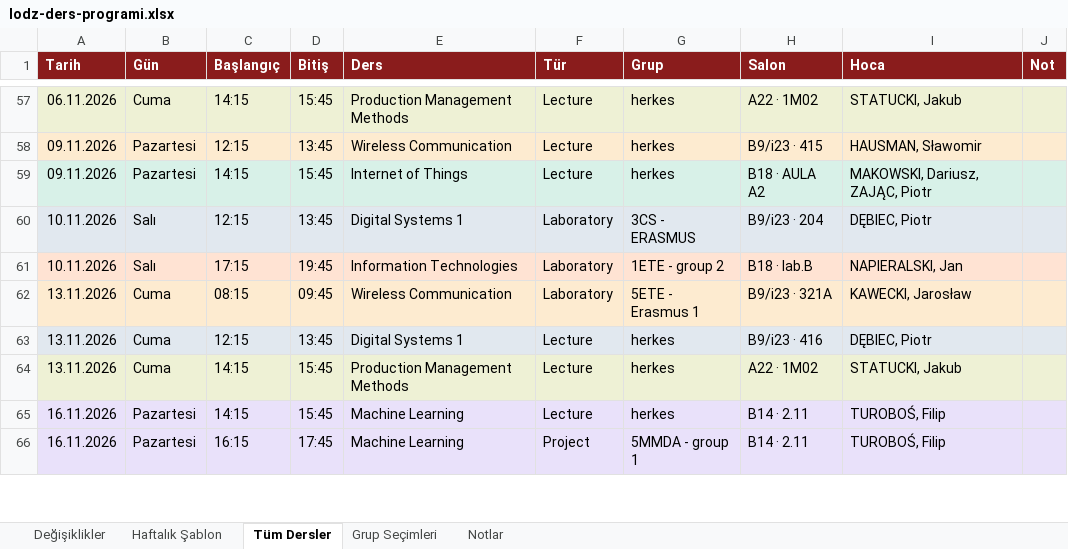
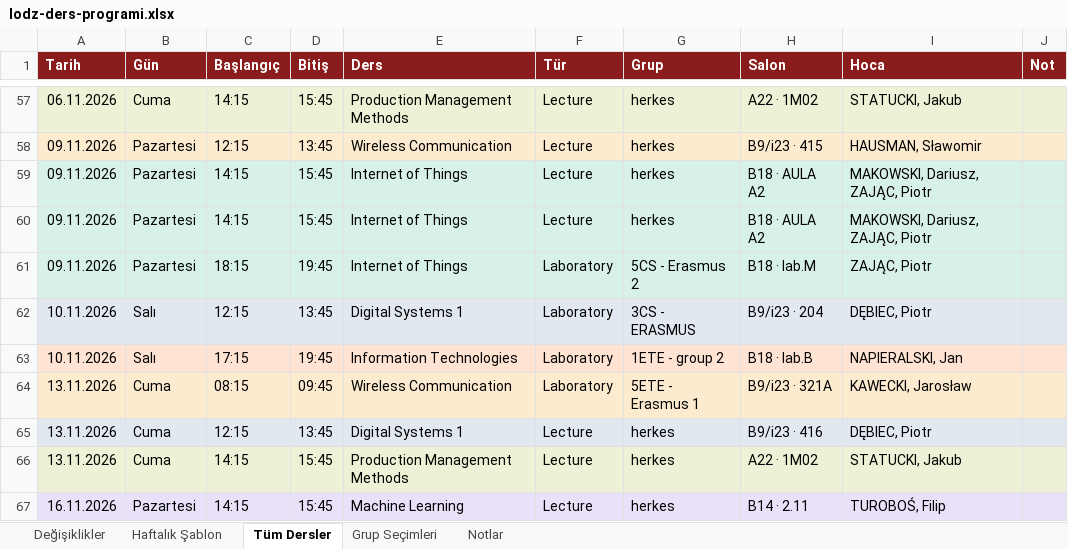
Before and after one commit to ilhandemirel/lodz-ders-takip, an Excel workbook: docs/lodz-ders-programi.xlsx, sheet Tüm Dersler, drawn as a sheet; only a part is shown, gaps mark what is left out; the shorter side is filled out with more unchanged rows; values as stored, in another font and other column widths than the file's, no borders; the diff names each change by its address in the sheet, - before the commit and + after, or states it on an @@ line.

```diff
--- a/docs/lodz-ders-programi.xlsx (sheet Tüm Dersler)
+++ b/docs/lodz-ders-programi.xlsx (sheet Tüm Dersler)
+row 60: 09.11.2026 | Pazartesi | 14:15 | 15:45 | Internet of Things | Lecture | herkes | B18 · AULA A2 | MAKOWSKI, Dariusz, ZAJĄC, Piotr
+row 61: 09.11.2026 | Pazartesi | 18:15 | 19:45 | Internet of Things | Laboratory | 5CS - Erasmus 2 | B18 · lab.M | ZAJĄC, Piotr
```
Also changed, not shown: sheet Haftalık Şablon, sheet Değişiklikler, sheet Notlar, 4 other files.
